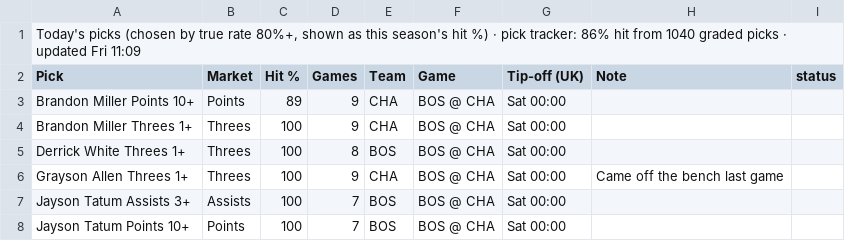
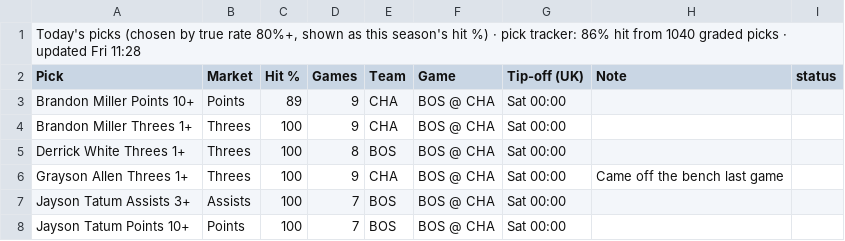
Before and after one commit to 7wilite7/Nba-Stats, a CSV file: out/TODAY_2627.csv, drawn as a sheet; only a part is shown.

```diff
--- a/out/TODAY_2627.csv
+++ b/out/TODAY_2627.csv
@@ -1,2 +1,2 @@
-"Today's picks (chosen by true rate 80%+, shown as this season's hit %) · pick tracker: 86% hit from 1040 graded picks · updated Fri 11:09"
+"Today's picks (chosen by true rate 80%+, shown as this season's hit %) · pick tracker: 86% hit from 1040 graded picks · updated Fri 11:28"
 Pick,Market,Hit %,Games,Team,Game,Tip-off (UK),Note,status
```
Also changed, not shown: out/GAMES_2627.csv, out/GAMES_blend.csv, 7 other files.
